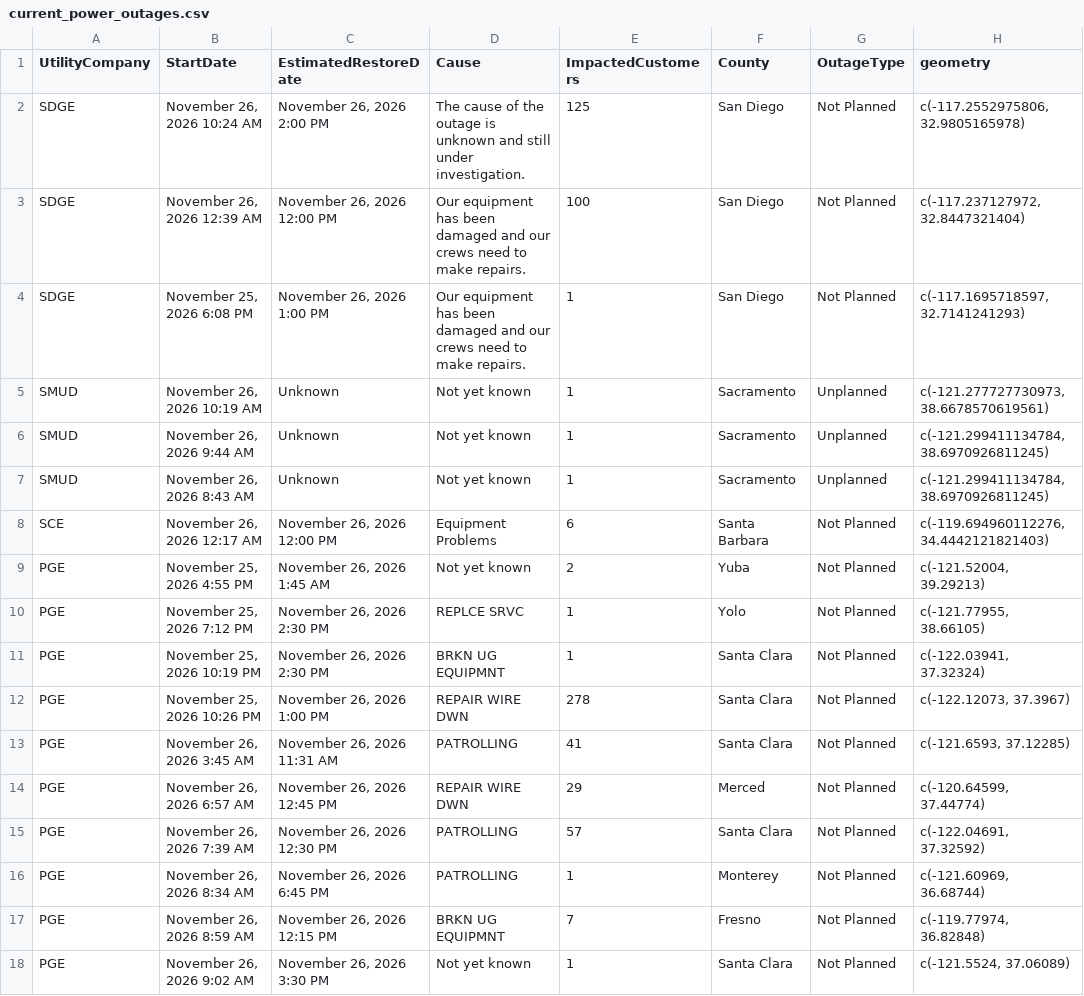
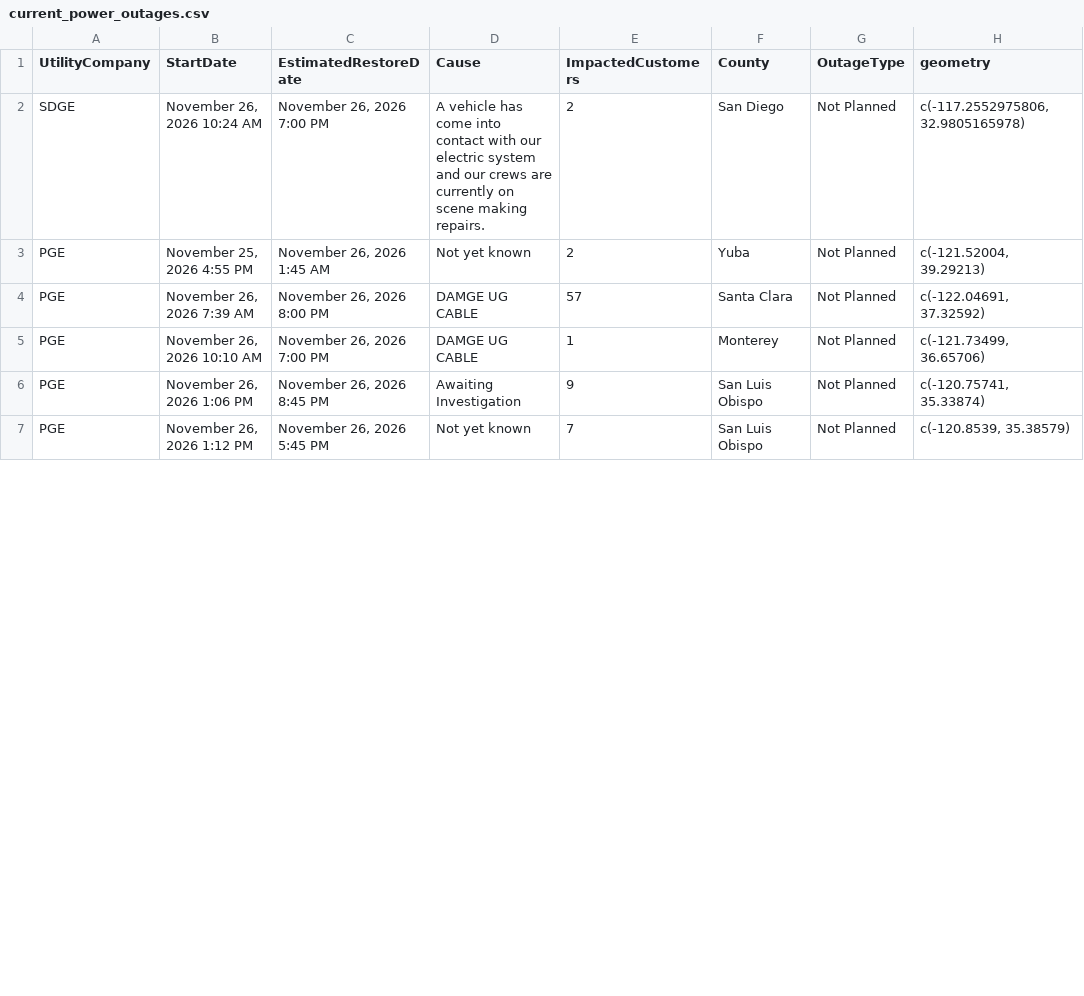
Before and after one commit to abcotvdata/power_outage_tracker, a CSV file: current_power_outages.csv, drawn as a sheet; only a part is shown; the diff covers the shown part only.

```diff
--- a/current_power_outages.csv
+++ b/current_power_outages.csv
@@ -1,18 +1,7 @@
 UtilityCompany,StartDate,EstimatedRestoreDate,Cause,ImpactedCustomers,County,OutageType,geometry
-SDGE,"November 26, 2026 10:24 AM","November 26, 2026  2:00 PM",The cause of the outage is unknown and still under investigation.,125,San Diego,Not Planned,"c(-117.2552975806, 32.9805165978)"
-SDGE,"November 26, 2026 12:39 AM","November 26, 2026 12:00 PM",Our equipment has been damaged and our crews need to make repairs.,100,San Diego,Not Planned,"c(-117.237127972, 32.8447321404)"
-SDGE,"November 25, 2026  6:08 PM","November 26, 2026  1:00 PM",Our equipment has been damaged and our crews need to make repairs.,1,San Diego,Not Planned,"c(-117.1695718597, 32.7141241293)"
-SMUD,"November 26, 2026 10:19 AM",Unknown,Not yet known,1,Sacramento,Unplanned,"c(-121.277727730973, 38.6678570619561)"
-SMUD,"November 26, 2026  9:44 AM",Unknown,Not yet known,1,Sacramento,Unplanned,"c(-121.299411134784, 38.6970926811245)"
-SMUD,"November 26, 2026  8:43 AM",Unknown,Not yet known,1,Sacramento,Unplanned,"c(-121.299411134784, 38.6970926811245)"
-SCE,"November 26, 2026 12:17 AM","November 26, 2026 12:00 PM",Equipment Problems,6,Santa Barbara,Not Planned,"c(-119.694960112276, 34.4442121821403)"
+SDGE,"November 26, 2026 10:24 AM","November 26, 2026  7:00 PM",A vehicle has come into contact with our electric system and our crews are currently on scene making repairs.,2,San Diego,Not Planned,"c(-117.2552975806, 32.9805165978)"
 PGE,"November 25, 2026  4:55 PM","November 26, 2026  1:45 AM",Not yet known,2,Yuba,Not Planned,"c(-121.52004, 39.29213)"
-PGE,"November 25, 2026  7:12 PM","November 26, 2026  2:30 PM",REPLCE SRVC,1,Yolo,Not Planned,"c(-121.77955, 38.66105)"
-PGE,"November 25, 2026 10:19 PM","November 26, 2026  2:30 PM",BRKN UG EQUIPMNT,1,Santa Clara,Not Planned,"c(-122.03941, 37.32324)"
-PGE,"November 25, 2026 10:26 PM","November 26, 2026  1:00 PM",REPAIR WIRE DWN,278,Santa Clara,Not Planned,"c(-122.12073, 37.3967)"
-PGE,"November 26, 2026  3:45 AM","November 26, 2026 11:31 AM",PATROLLING,41,Santa Clara,Not Planned,"c(-121.6593, 37.12285)"
-PGE,"November 26, 2026  6:57 AM","November 26, 2026 12:45 PM",REPAIR WIRE DWN,29,Merced,Not Planned,"c(-120.64599, 37.44774)"
-PGE,"November 26, 2026  7:39 AM","November 26, 2026 12:30 PM",PATROLLING,57,Santa Clara,Not Planned,"c(-122.04691, 37.32592)"
-PGE,"November 26, 2026  8:34 AM","November 26, 2026  6:45 PM",PATROLLING,1,Monterey,Not Planned,"c(-121.60969, 36.68744)"
-PGE,"November 26, 2026  8:59 AM","November 26, 2026 12:15 PM",BRKN UG EQUIPMNT,7,Fresno,Not Planned,"c(-119.77974, 36.82848)"
-PGE,"November 26, 2026  9:02 AM","November 26, 2026  3:30 PM",Not yet known,1,Santa Clara,Not Planned,"c(-121.5524, 37.06089)"
+PGE,"November 26, 2026  7:39 AM","November 26, 2026  8:00 PM",DAMGE UG CABLE,57,Santa Clara,Not Planned,"c(-122.04691, 37.32592)"
+PGE,"November 26, 2026 10:10 AM","November 26, 2026  7:00 PM",DAMGE UG CABLE,1,Monterey,Not Planned,"c(-121.73499, 36.65706)"
+PGE,"November 26, 2026  1:06 PM","November 26, 2026  8:45 PM",Awaiting Investigation,9,San Luis Obispo,Not Planned,"c(-120.75741, 35.33874)"
+PGE,"November 26, 2026  1:12 PM","November 26, 2026  5:45 PM",Not yet known,7,San Luis Obispo,Not Planned,"c(-120.8539, 35.38579)"
```
Also changed, not shown: 1 added row, 1 removed row and 63 edited cells elsewhere in this file, 5 other files.
